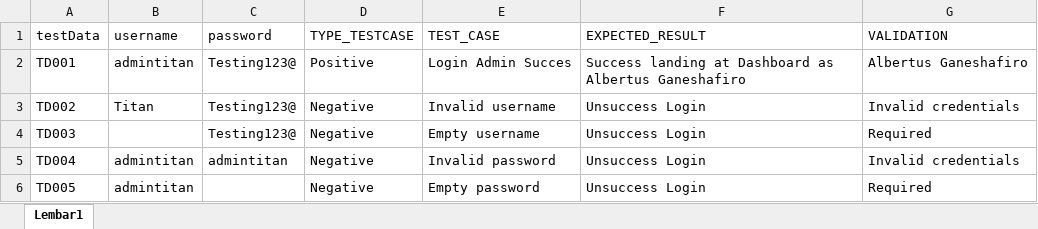
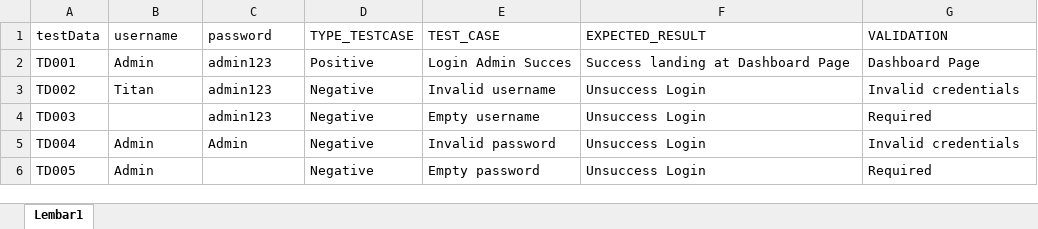
Before and after one commit to albertustitang/OrangeHRM, an Excel workbook: Data Files/Login/Login.xlsx, sheet Lembar1, drawn as a sheet; values as stored, in another font and other column widths than the file's, no borders; the diff names each change by its address in the sheet, - before the commit and + after, or states it on an @@ line.

Commit message:
fixing test data and capture new object for case logout

```diff
--- a/Data Files/Login/Login.xlsx (sheet Lembar1)
+++ b/Data Files/Login/Login.xlsx (sheet Lembar1)
-B2 (username): admintitan
+B2 (username): Admin
-C2:C4 (password): Testing123@
+C2:C4 (password): admin123
-F2 (EXPECTED_RESULT): Success landing at Dashboard as Albertus Ganeshafiro
+F2 (EXPECTED_RESULT): Success landing at Dashboard Page
-G2 (VALIDATION): Albertus Ganeshafiro
+G2 (VALIDATION): Dashboard Page
-B5:B6 (username): admintitan
+B5:B6 (username): Admin
-C5 (password): admintitan
+C5 (password): Admin
```
Also changed, not shown: 16 other files.
